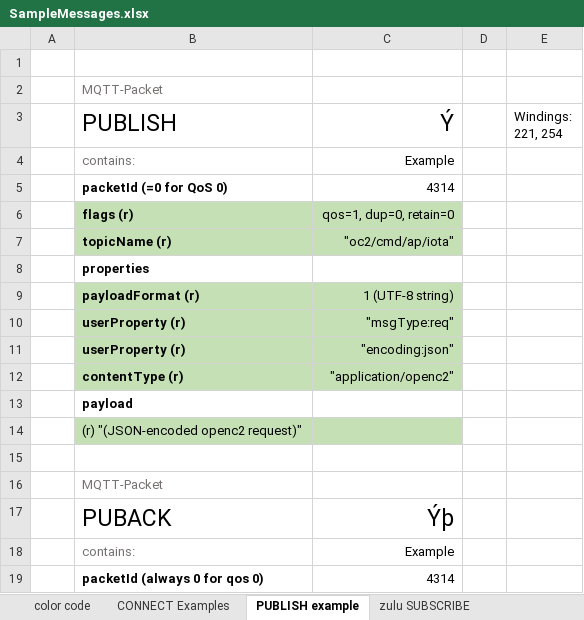
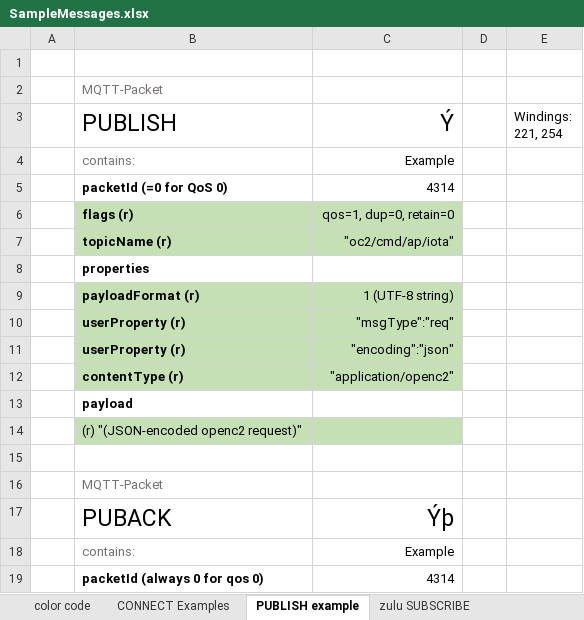
Before and after one commit to oasis-tcs/openc2-transf-mqtt, an Excel workbook: sources/SampleMessages.xlsx, sheet PUBLISH example, drawn as a sheet; values as stored, in another font and other column widths than the file's, no borders; charts and pictures not drawn; the diff names each change by its address in the sheet, - before the commit and + after, or states it on an @@ line.

Commit message:
Update example graphics, source

```diff
--- a/sources/SampleMessages.xlsx (sheet PUBLISH example)
+++ b/sources/SampleMessages.xlsx (sheet PUBLISH example)
-C10 (Ý): "msgType:req"
+C10 (Ý): "msgType":"req"
-C11 (Ý): "encoding:json"
+C11 (Ý): "encoding":"json"
```
Also changed, not shown: sheet E3-query-all-profiles, sheet E4-deny-example, 7 other files.
